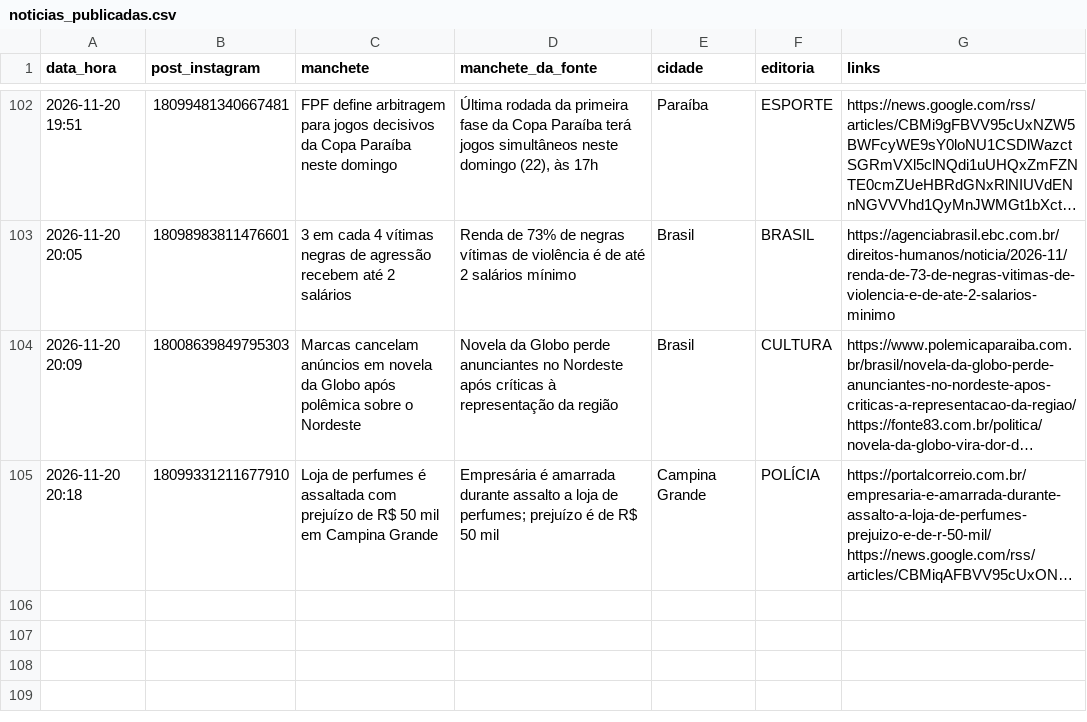
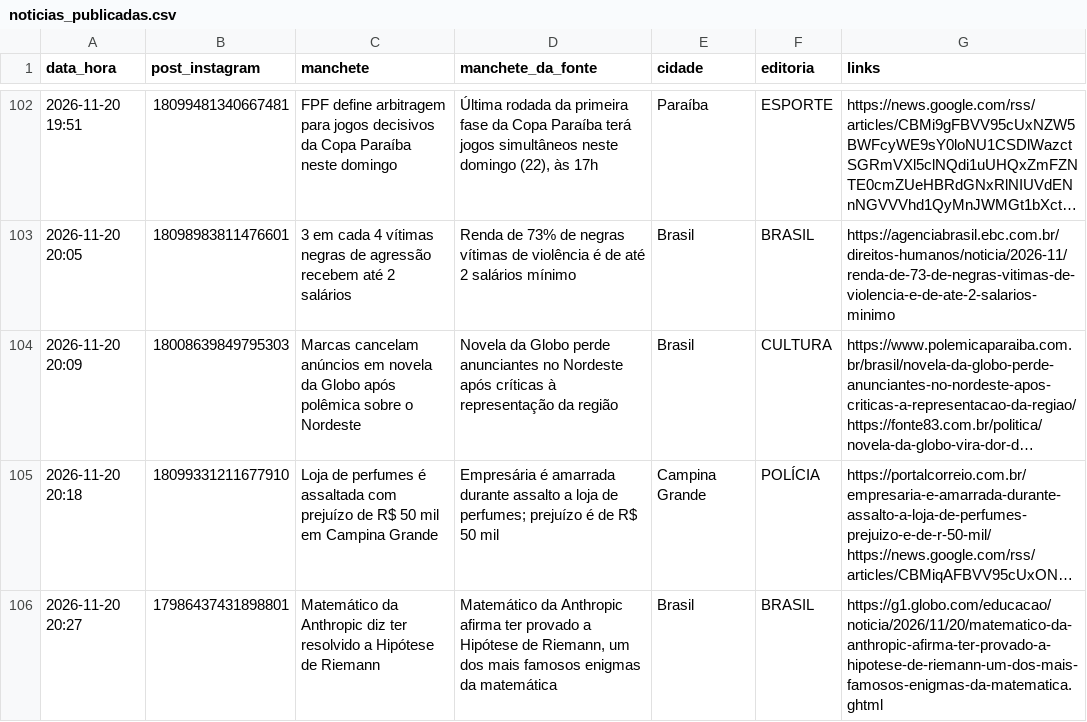
Before and after one commit to ccreatormkt-glitch/portal-noticias, a CSV file: state/noticias_publicadas.csv, drawn as a sheet; only a part is shown, gaps mark what is left out; long unchanged cells end in …; the diff names each change by its address in the sheet, - before the commit and + after, or states it on an @@ line.

```diff
--- a/state/noticias_publicadas.csv
+++ b/state/noticias_publicadas.csv
+row 106: 2026-11-20 20:27 | 17986437431898801 | Matemático da Anthropic diz ter resolvido a Hipótese de Riemann | Matemático da Anthropic afirma ter provado a Hipótese de Riemann, um dos mais famosos enigmas da matemática | Brasil | BRASIL | https://g1.globo.com/educacao/noticia/2026/11/20/matematico-da-anthropic-afirma-ter-provado-a-hipotese-de-riemann-um-dos-mais-famosos-enigmas-da-matematica.ghtml
```
Also changed, not shown: 3 other files.
